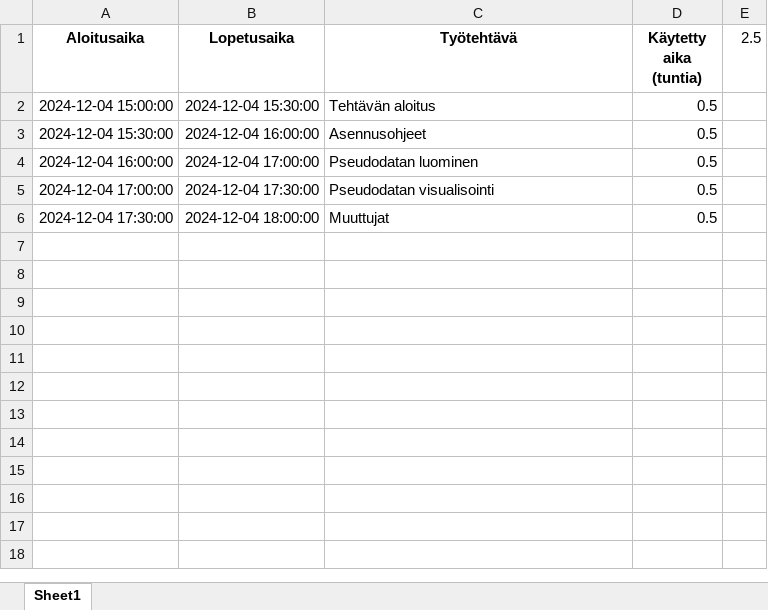
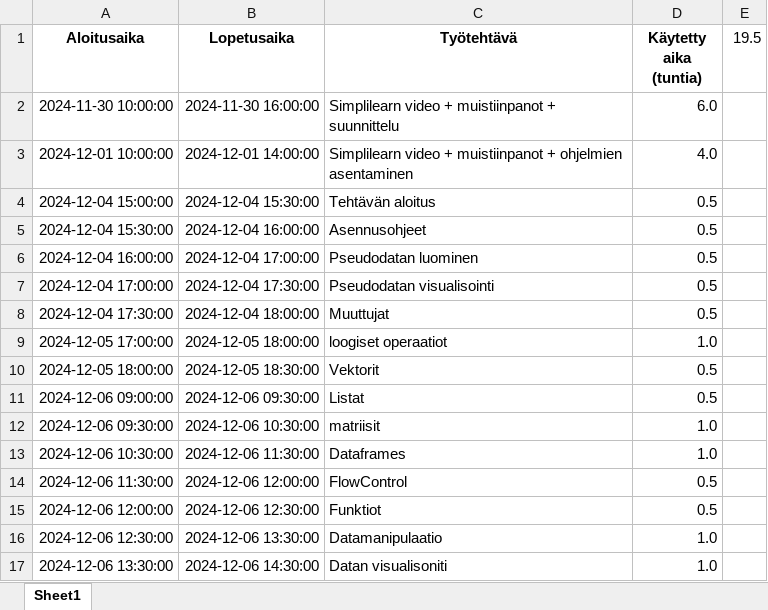
Before and after one commit to studentjannebragge/R_Manual_and_Projects, an Excel workbook: Tyoajanseuranta.xlsx, sheet Sheet1, drawn as a sheet; values as stored, in another font and other column widths than the file's, no borders; the diff names each change by its address in the sheet, - before the commit and + after, or states it on an @@ line.

```diff
--- a/Tyoajanseuranta.xlsx (sheet Sheet1)
+++ b/Tyoajanseuranta.xlsx (sheet Sheet1)
-E1: 2.5
+E1: 19.5
+row 2: 2024-11-30 10:00:00 | 2024-11-30 16:00:00 | Simplilearn video + muistiinpanot + suunnittelu | 6.0
+row 3: 2024-12-01 10:00:00 | 2024-12-01 14:00:00 | Simplilearn video + muistiinpanot + ohjelmien asentaminen | 4.0
+row 9: 2024-12-05 17:00:00 | 2024-12-05 18:00:00 | loogiset operaatiot | 1.0
+row 10: 2024-12-05 18:00:00 | 2024-12-05 18:30:00 | Vektorit | 0.5
+row 11: 2024-12-06 09:00:00 | 2024-12-06 09:30:00 | Listat | 0.5
+row 12: 2024-12-06 09:30:00 | 2024-12-06 10:30:00 | matriisit | 1.0
+row 13: 2024-12-06 10:30:00 | 2024-12-06 11:30:00 | Dataframes | 1.0
+row 14: 2024-12-06 11:30:00 | 2024-12-06 12:00:00 | FlowControl | 0.5
+row 15: 2024-12-06 12:00:00 | 2024-12-06 12:30:00 | Funktiot | 0.5
+row 16: 2024-12-06 12:30:00 | 2024-12-06 13:30:00 | Datamanipulaatio | 1.0
+row 17: 2024-12-06 13:30:00 | 2024-12-06 14:30:00 | Datan visualisoniti | 1.0
```
Also changed, not shown: 4 other files.
